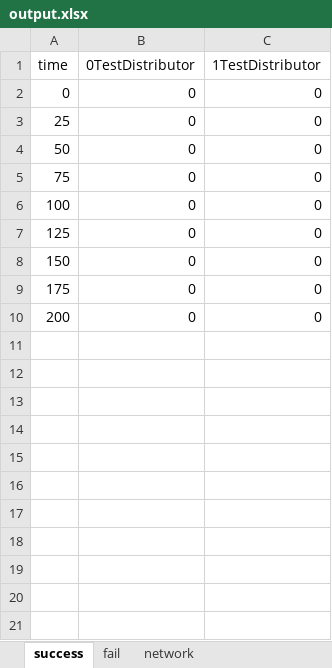
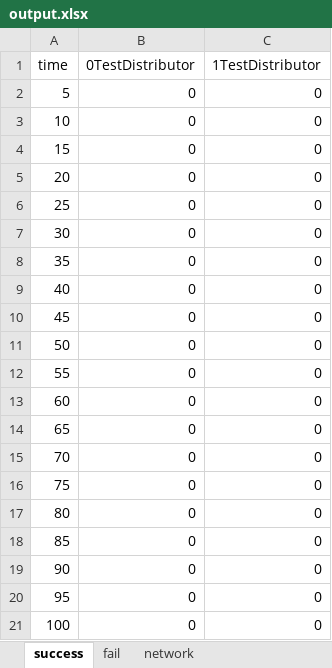
Before and after one commit to ricardoboing/MEC-LO-Simulator, an Excel workbook: Code/output.xlsx, sheet success, drawn as a sheet; only a part is shown; the shorter side is filled out with more unchanged rows; values as stored, in another font and other column widths than the file's, no borders; the diff covers the shown part only; the diff names each change by its address in the sheet, - before the commit and + after, or states it on an @@ line.

```diff
--- a/Code/output.xlsx (sheet success)
+++ b/Code/output.xlsx (sheet success)
-A2 (time): 0
+A2 (time): 5
+row 3: 10 | 0 | 0
+row 4: 15 | 0 | 0
+row 5: 20 | 0 | 0
+row 7: 30 | 0 | 0
+row 8: 35 | 0 | 0
+row 9: 40 | 0 | 0
+row 10: 45 | 0 | 0
+row 12: 55 | 0 | 0
+row 13: 60 | 0 | 0
+row 14: 65 | 0 | 0
+row 15: 70 | 0 | 0
+row 17: 80 | 0 | 0
+row 18: 85 | 0 | 0
+row 19: 90 | 0 | 0
+row 20: 95 | 0 | 0
```
Also changed, not shown: 16 added rows elsewhere in this sheet, sheet 0TestDistributor, sheet 1TestDistributor, sheet network, sheet fail, 2 other files.
